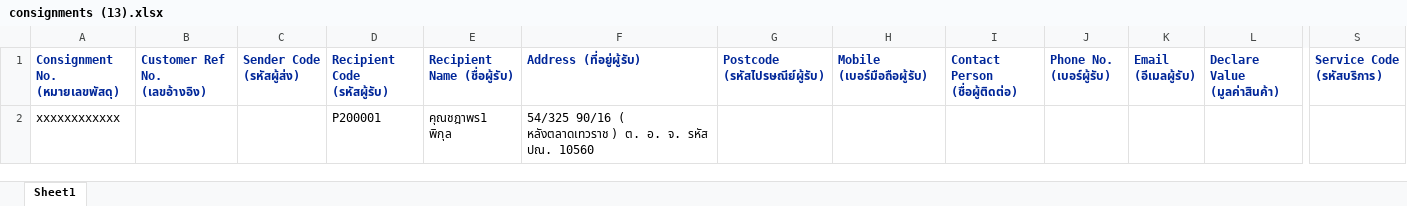
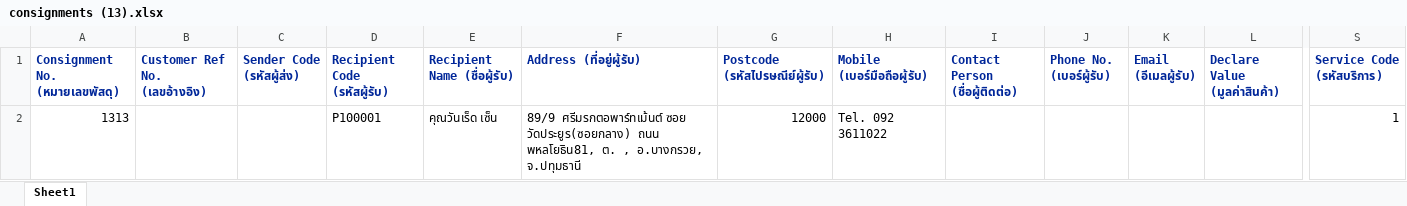
Before and after one commit to kobdagon17am/aiyara, an Excel workbook: local/public/uploads/consignments (13).xlsx, sheet Sheet1, drawn as a sheet; only a part is shown, gaps mark what is left out; values as stored, in another font and other column widths than the file's, no borders; removed rows and columns are numbered as before the commit, all else as after; rows hold the shown columns only; the diff names each change by its address in the sheet, - before the commit and + after, or states it on an @@ line.

```diff
--- a/local/public/uploads/consignments (13).xlsx (sheet Sheet1)
+++ b/local/public/uploads/consignments (13).xlsx (sheet Sheet1)
-row 2: xxxxxxxxxxxx |  |  | P200001 | คุณชฎาพร1 พิกุล | 54/325 90/16 ( หลังตลาดเทวราช ) ต. อ. จ. รหัส ปณ. 10560
+row 2: 1313 |  |  | P100001 | คุณวันเร็ด เซ็น | 89/9 ศรีมรกตอพาร์ทเม้นต์ ซอย วัดประยูร(ซอยกลาง) ถนน พหลโยธิน81, ต. , อ.บางกรวย, จ.ปทุมธานี | 12000 | Tel. 092 3611022 |  |  |  |  | 1
```
Also changed, not shown: local/public/excel_files/consignments.xlsx, local/public/uploads/consignments (10).xlsx, 32 other files.
